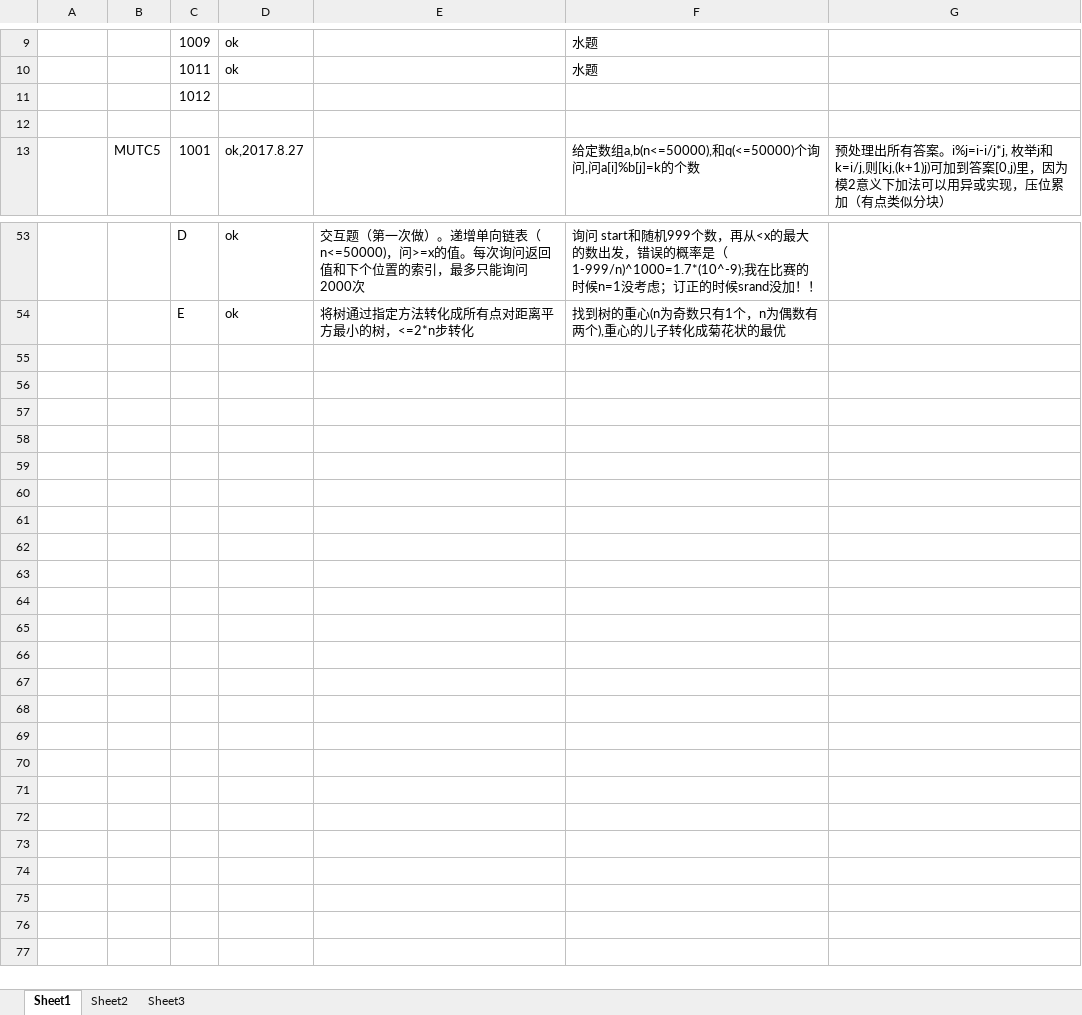
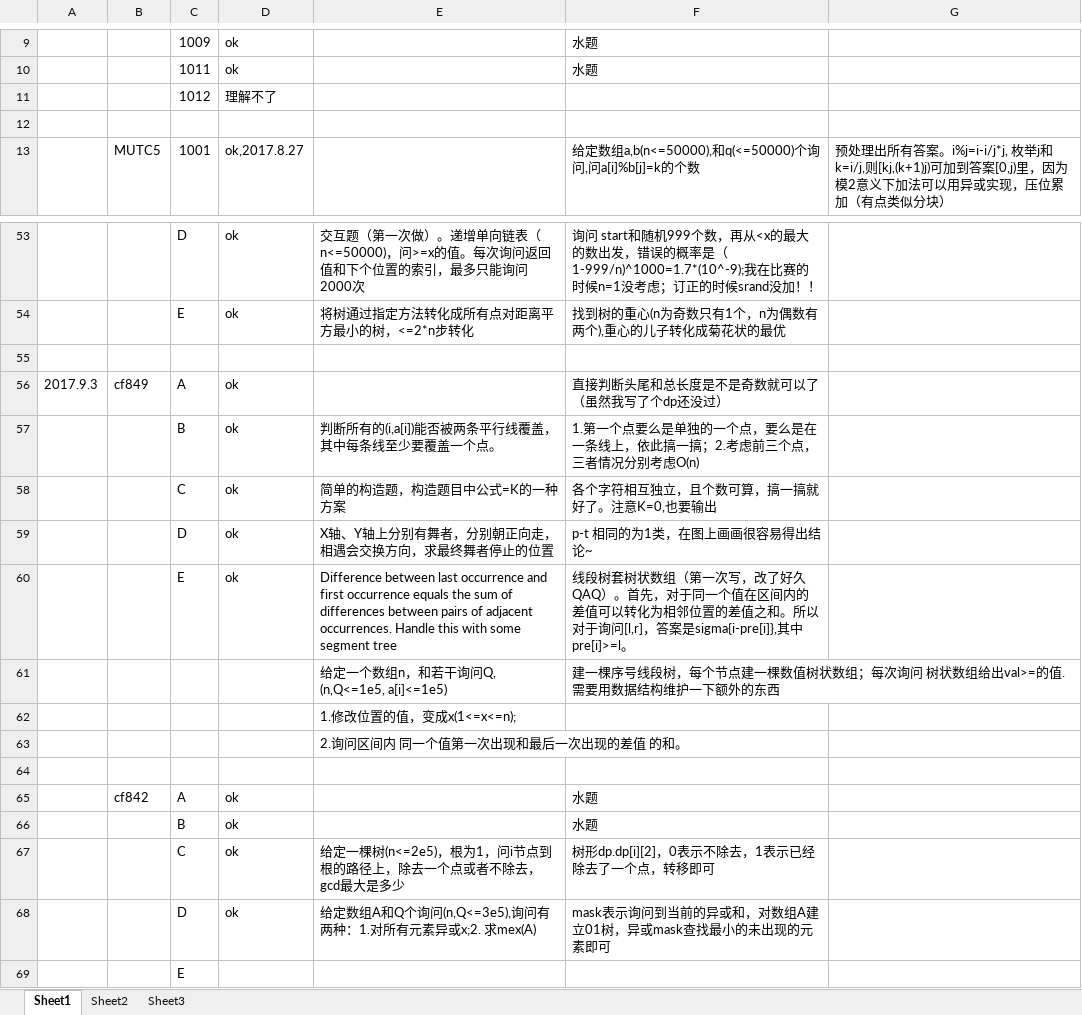
Before and after one commit to VFVrPQ/2017ACM, an Excel workbook: 2017ACM.xlsx, sheet Sheet1, drawn as a sheet; only a part is shown, gaps mark what is left out; values as stored, in another font and other column widths than the file's, no borders; the diff names each change by its address in the sheet, - before the commit and + after, or states it on an @@ line.

```diff
--- a/2017ACM.xlsx (sheet Sheet1)
+++ b/2017ACM.xlsx (sheet Sheet1)
-D11: (empty)
+D11: 理解不了
+row 55: (empty)
+row 56: 2017.9.3 | cf849 | A | ok |  | 直接判断头尾和总长度是不是奇数就可以了（虽然我写了个dp还没过）
+row 57:  |  | B | ok | 判断所有的(i,a[i])能否被两条平行线覆盖，其中每条线至少要覆盖一个点。 | 1.第一个点要么是单独的一个点，要么是在一条线上，依此搞一搞；2.考虑前三个点，三者情况分别考虑O(n)
+row 58:  |  | C | ok | 简单的构造题，构造题目中公式=K的一种方案 | 各个字符相互独立，且个数可算，搞一搞就好了。注意K=0,也要输出
+row 59:  |  | D | ok | X轴、Y轴上分别有舞者，分别朝正向走，相遇会交换方向，求最终舞者停止的位置 | p-t 相同的为1类，在图上画画很容易得出结论~
+row 60:  |  | E | ok | Difference between last occurrence and first occurrence equals the sum of differences between pairs of adjacent occurrences. Handle this with some segment tree | 线段树套树状数组（第一次写，改了好久QAQ）。首先，对于同一个值在区间内的差值可以转化为相邻位置的差值之和。所以对于询问[l,r]，答案是sigma{i-pre[i]},其中pre[i]>=l。
+row 61:  |  |  |  | 给定一个数组n，和若干询问Q, (n,Q<=1e5, a[i]<=1e5) | 建一棵序号线段树，每个节点建一棵数值树状数组；每次询问 树状数组给出val>=的值.需要用数据结构维护一下额外的东西
+row 62:  |  |  |  | 1.修改位置的值，变成x(1<=x<=n);
+row 63:  |  |  |  | 2.询问区间内 同一个值第一次出现和最后一次出现的差值 的和。
+row 64: (empty)
+row 65:  | cf842 | A | ok |  | 水题
+row 66:  |  | B | ok |  | 水题
+row 67:  |  | C | ok | 给定一棵树(n<=2e5)，根为1，问i节点到根的路径上，除去一个点或者不除去，gcd最大是多少 | 树形dp.dp[i][2]，0表示不除去，1表示已经除去了一个点，转移即可
+row 68:  |  | D | ok | 给定数组A和Q个询问(n,Q<=3e5),询问有两种：1.对所有元素异或x;2. 求mex(A) | mask表示询问到当前的异或和，对数组A建立01树，异或mask查找最小的未出现的元素即可
+row 69:  |  | E
```
Also changed, not shown: 9 other files.
